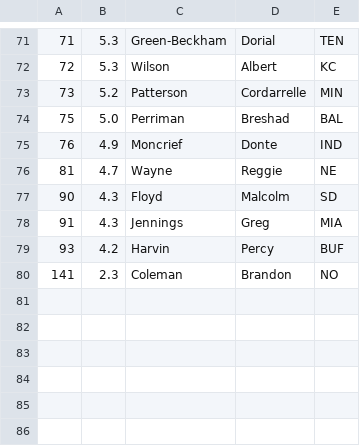
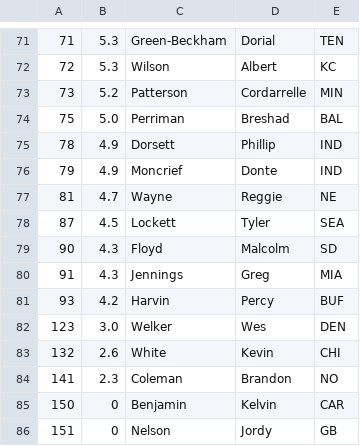
Before and after one commit to tpadjen/draft-builder2015, a CSV file: db/players/wr.csv, drawn as a sheet; only a part is shown, gaps mark what is left out.

```diff
--- a/db/players/wr.csv
+++ b/db/players/wr.csv
@@ -74,4 +74,6 @@
 75,5.0,Perriman,Breshad,BAL
-76,4.9,Moncrief,Donte,IND
+78,4.9,Dorsett,Phillip,IND
+79,4.9,Moncrief,Donte,IND
 81,4.7,Wayne,Reggie,NE
+87,4.5,Lockett,Tyler,SEA
 90,4.3,Floyd,Malcolm,SD
@@ -79,2 +81,6 @@
 93,4.2,Harvin,Percy,BUF
+123,3.0,Welker,Wes,DEN
+132,2.6,White,Kevin,CHI
 141,2.3,Coleman,Brandon,NO
+150,0,Benjamin,Kelvin,CAR
+151,0,Nelson,Jordy,GB
```
Also changed, not shown: db/players/k.csv, db/players/qb.csv, 10 other files.
